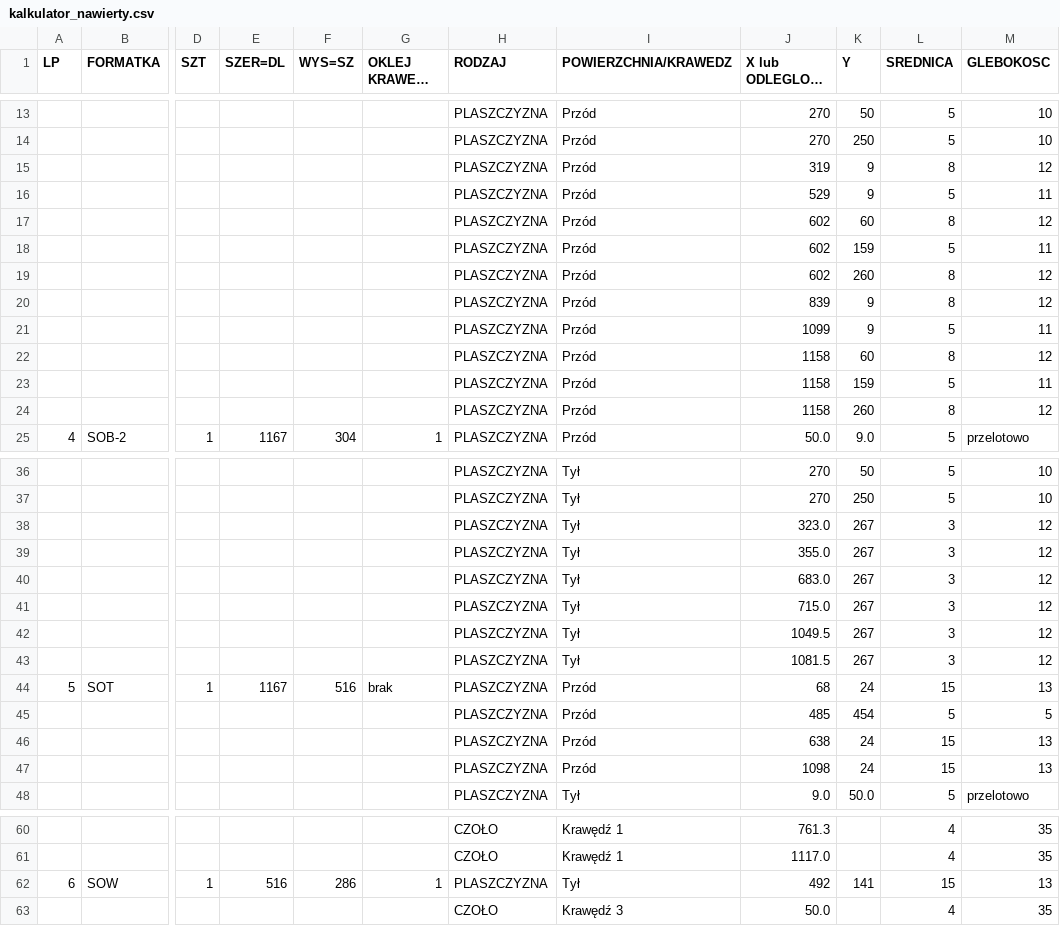
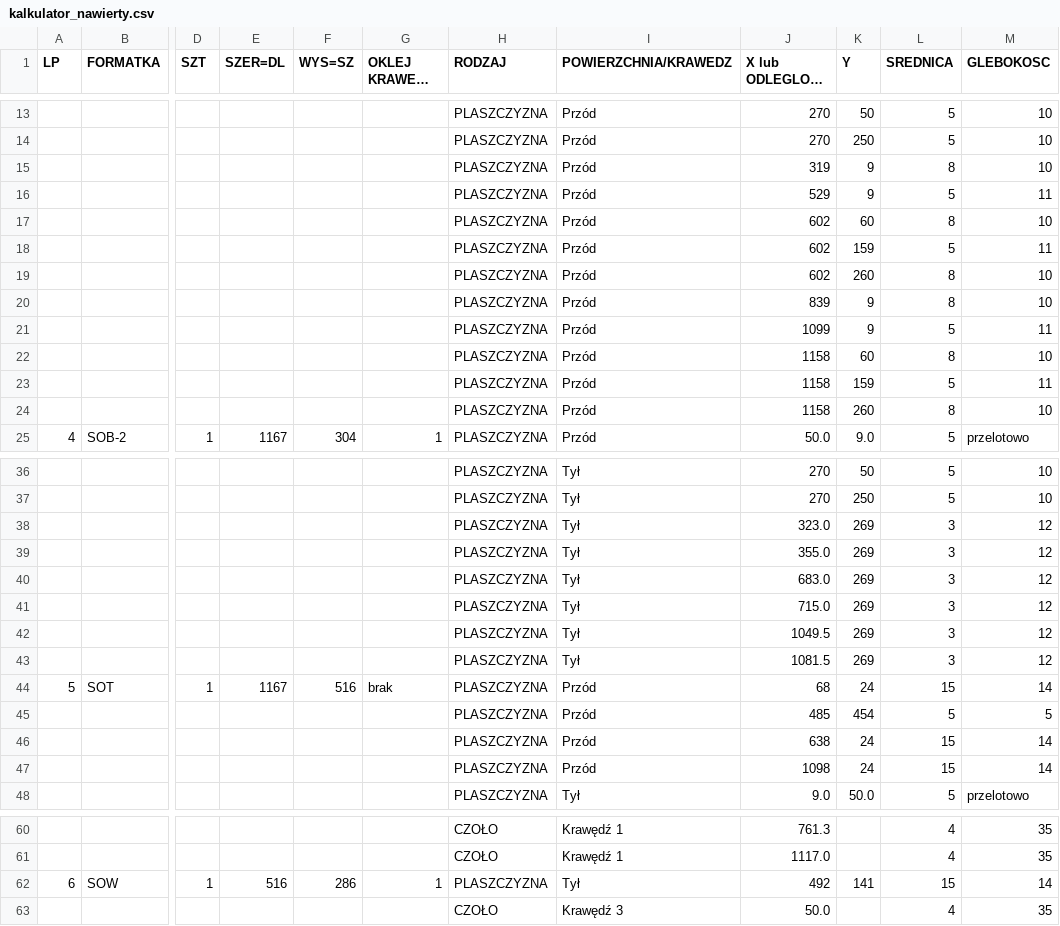
Before and after one commit to toboche/home-furniture, a CSV file: kuchnia/wyniki/kalkulator_nawierty.csv, drawn as a sheet; only a part is shown, gaps mark what is left out; long unchanged cells end in …; the diff covers the shown part only; the diff names each change by its address in the sheet, - before the commit and + after, or states it on an @@ line.

```diff
--- a/kuchnia/wyniki/kalkulator_nawierty.csv
+++ b/kuchnia/wyniki/kalkulator_nawierty.csv
-M15 (GLEBOKOSC): 12
+M15 (GLEBOKOSC): 10
-M17 (GLEBOKOSC): 12
+M17 (GLEBOKOSC): 10
-M19:M20 (GLEBOKOSC): 12
+M19:M20 (GLEBOKOSC): 10
-M22 (GLEBOKOSC): 12
+M22 (GLEBOKOSC): 10
-M24 (GLEBOKOSC): 12
+M24 (GLEBOKOSC): 10
-K38:K43 (Y): 267
+K38:K43 (Y): 269
-M44 (GLEBOKOSC): 13
+M44 (GLEBOKOSC): 14
-M46:M47 (GLEBOKOSC): 13
+M46:M47 (GLEBOKOSC): 14
-M62 (GLEBOKOSC): 13
+M62 (GLEBOKOSC): 14
```
Also changed, not shown: 7 edited cells elsewhere in this file, kuchnia/wyniki/formatki.csv, 10 other files.
